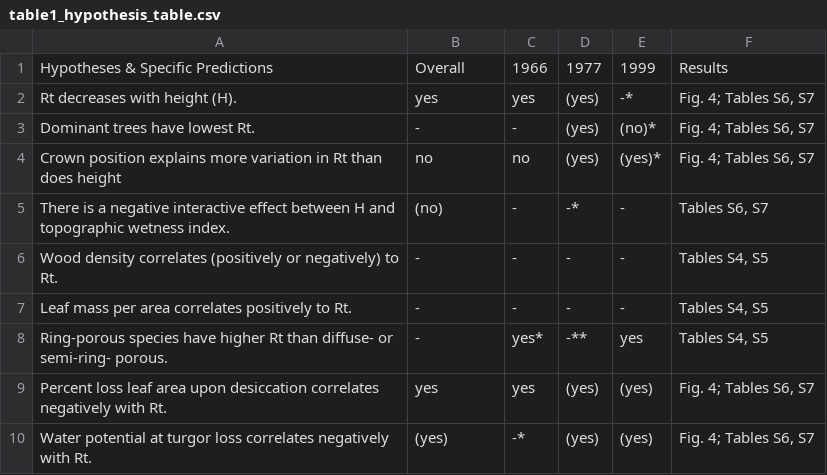
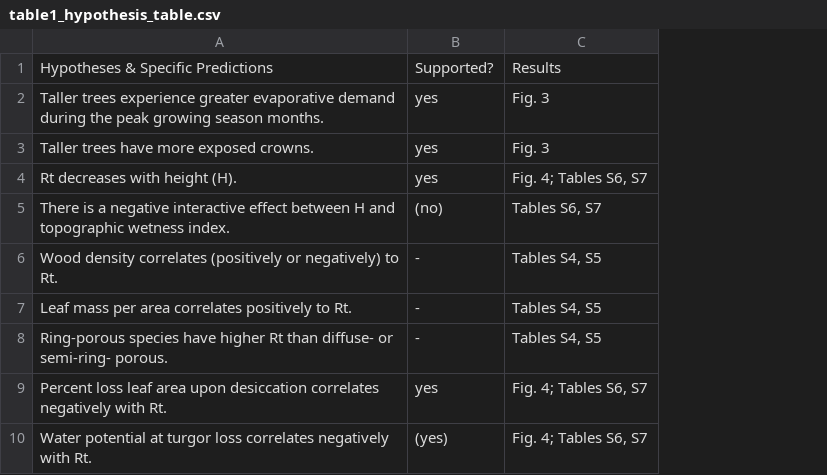
Before and after one commit to SCBI-ForestGEO/McGregor_climate-sensitivity-variation, a CSV file: manuscript/tables_figures/publication/table1_hypothesis_table.csv, drawn as a sheet; removed rows and columns are numbered as before the commit, all else as after; the diff names each change by its address in the sheet, - before the commit and + after, or states it on an @@ line.

```diff
--- a/manuscript/tables_figures/publication/table1_hypothesis_table.csv
+++ b/manuscript/tables_figures/publication/table1_hypothesis_table.csv
-column C, rows 1-2: 1966 | yes; rows 5-10: - | - | - | yes* | yes | -*
-column D, rows 1-2: 1977 | (yes); rows 5-10: -* | - | - | -** | (yes) | (yes)
-column E, rows 1-2: 1999 | -*; rows 5-10: - | - | - | yes | (yes) | (yes)
-B1: Overall
+B1: Supported?
+row 2: Taller trees experience greater evaporative demand during the peak growing season months. | yes | Fig. 3
+row 3: Taller trees have more exposed crowns. | yes | Fig. 3
-row 3: Dominant trees have lowest Rt. | - | - | (yes) | (no)* | Fig. 4; Tables S6, S7
-row 4: Crown position explains more variation in Rt than does height | no | no | (yes) | (yes)* | Fig. 4; Tables S6, S7
```
Also changed, not shown: 7 other files.
